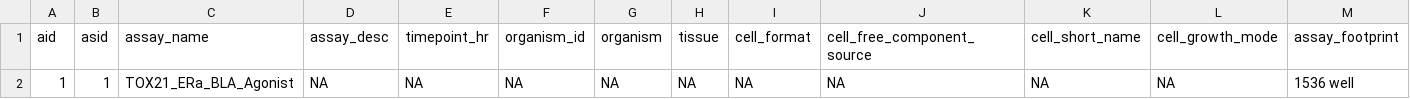
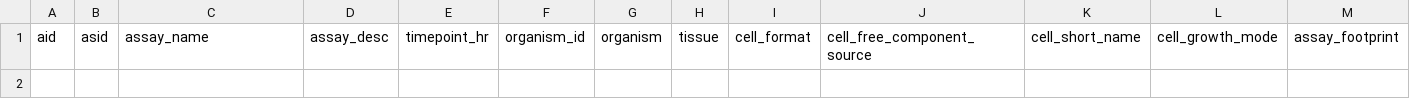
Before and after one commit to USEPA/CompTox-ToxCast-tcpl, a CSV file: inst/example/assay.csv, drawn as a sheet; only a part is shown; rows hold the shown columns only; the diff names each change by its address in the sheet, - before the commit and + after, or states it on an @@ line.

```diff
--- a/inst/example/assay.csv
+++ b/inst/example/assay.csv
-row 2: 1 | 1 | TOX21_ERa_BLA_Agonist | NA | NA | NA | NA | NA | NA | NA | NA | NA | 1536 well
```
Also changed, not shown: inst/example/assay_component.csv, inst/example/assay_component_endpoint.csv, 30 other files.
